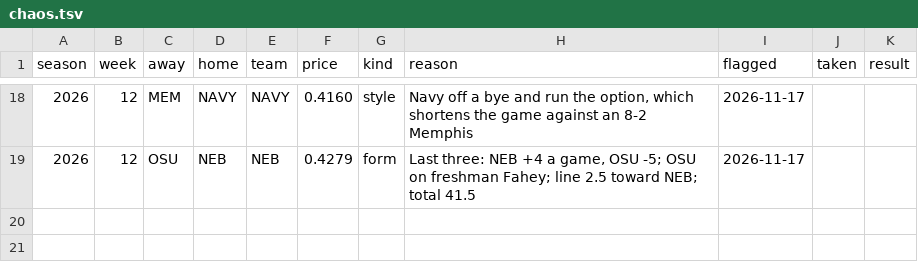
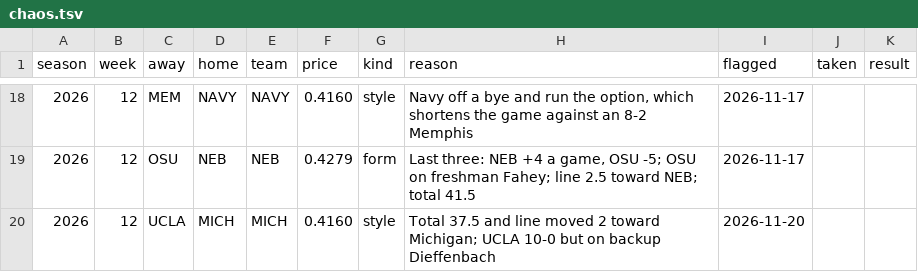
Before and after one commit to Shugg41/gridiron-picks, a TSV file: data/chaos.tsv, drawn as a sheet; only a part is shown, gaps mark what is left out.

```diff
--- a/data/chaos.tsv
+++ b/data/chaos.tsv
@@ -19 +19,2 @@ season	week	away	home	team	price	kind	reason	flagged	taken	result
 2026	12	OSU	NEB	NEB	0.4279	form	Last three: NEB +4 a game, OSU -5; OSU on freshman Fahey; line 2.5 toward NEB; total 41.5	2026-11-17		
+2026	12	UCLA	MICH	MICH	0.4160	style	Total 37.5 and line moved 2 toward Michigan; UCLA 10-0 but on backup Dieffenbach	2026-11-20		
```
